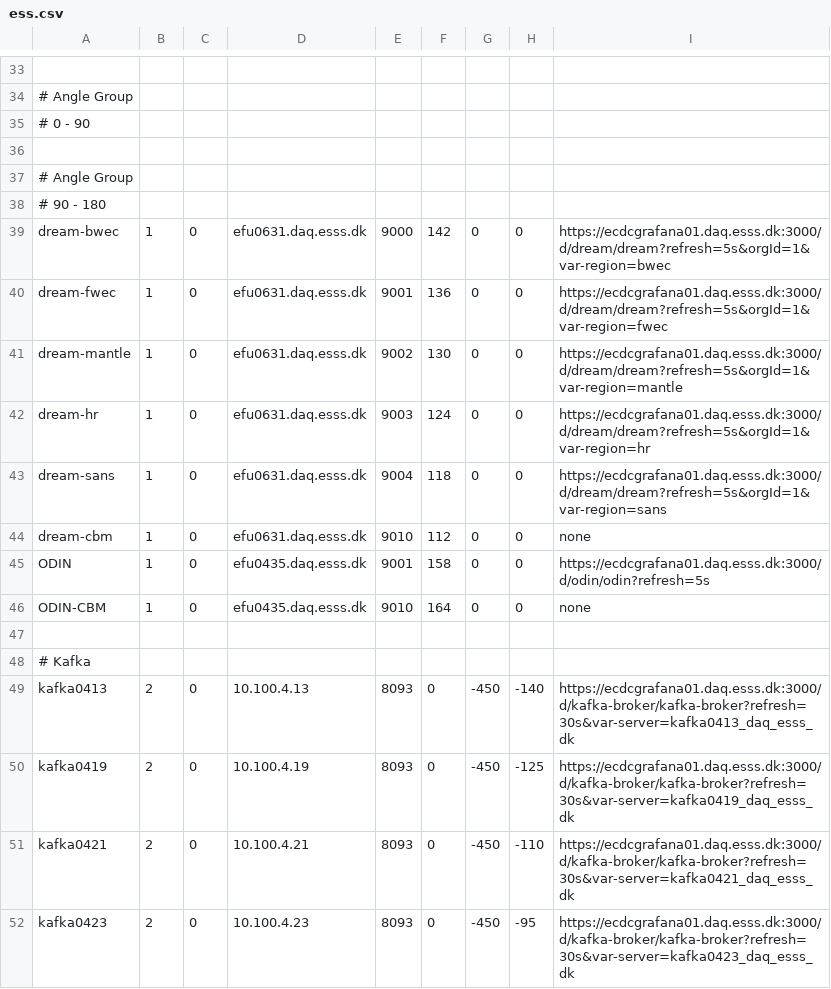
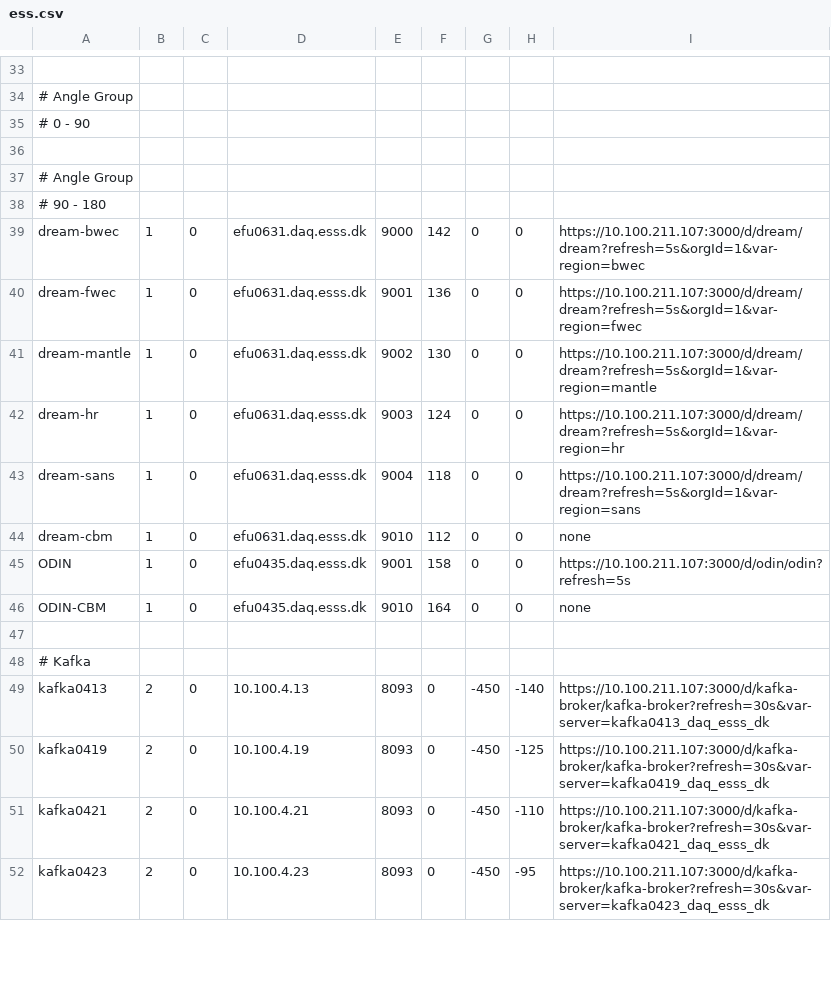
Before and after one commit to ess-dmsc/server-dashboard, a CSV file: config/ess.csv, drawn as a sheet; only a part is shown, gaps mark what is left out; the diff covers the shown part only; the diff names each change by its address in the sheet, - before the commit and + after, or states it on an @@ line.

```diff
--- a/config/ess.csv
+++ b/config/ess.csv
-I39: https://ecdcgrafana01.daq.esss.dk:3000/d/dream/dream?refresh=5s&orgId=1&var-region=bwec
+I39: https://10.100.211.107:3000/d/dream/dream?refresh=5s&orgId=1&var-region=bwec
-I40: https://ecdcgrafana01.daq.esss.dk:3000/d/dream/dream?refresh=5s&orgId=1&var-region=fwec
+I40: https://10.100.211.107:3000/d/dream/dream?refresh=5s&orgId=1&var-region=fwec
-I41: https://ecdcgrafana01.daq.esss.dk:3000/d/dream/dream?refresh=5s&orgId=1&var-region=mantle
+I41: https://10.100.211.107:3000/d/dream/dream?refresh=5s&orgId=1&var-region=mantle
-I42: https://ecdcgrafana01.daq.esss.dk:3000/d/dream/dream?refresh=5s&orgId=1&var-region=hr
+I42: https://10.100.211.107:3000/d/dream/dream?refresh=5s&orgId=1&var-region=hr
-I43: https://ecdcgrafana01.daq.esss.dk:3000/d/dream/dream?refresh=5s&orgId=1&var-region=sans
+I43: https://10.100.211.107:3000/d/dream/dream?refresh=5s&orgId=1&var-region=sans
-I45: https://ecdcgrafana01.daq.esss.dk:3000/d/odin/odin?refresh=5s
+I45: https://10.100.211.107:3000/d/odin/odin?refresh=5s
-I49: https://ecdcgrafana01.daq.esss.dk:3000/d/kafka-broker/kafka-broker?refresh=30s&var-server=kafka0413_daq_esss_dk
+I49: https://10.100.211.107:3000/d/kafka-broker/kafka-broker?refresh=30s&var-server=kafka0413_daq_esss_dk
-I50: https://ecdcgrafana01.daq.esss.dk:3000/d/kafka-broker/kafka-broker?refresh=30s&var-server=kafka0419_daq_esss_dk
+I50: https://10.100.211.107:3000/d/kafka-broker/kafka-broker?refresh=30s&var-server=kafka0419_daq_esss_dk
-I51: https://ecdcgrafana01.daq.esss.dk:3000/d/kafka-broker/kafka-broker?refresh=30s&var-server=kafka0421_daq_esss_dk
+I51: https://10.100.211.107:3000/d/kafka-broker/kafka-broker?refresh=30s&var-server=kafka0421_daq_esss_dk
-I52: https://ecdcgrafana01.daq.esss.dk:3000/d/kafka-broker/kafka-broker?refresh=30s&var-server=kafka0423_daq_esss_dk
+I52: https://10.100.211.107:3000/d/kafka-broker/kafka-broker?refresh=30s&var-server=kafka0423_daq_esss_dk
```
Also changed, not shown: 27 edited cells elsewhere in this file, config/ymir.csv.
